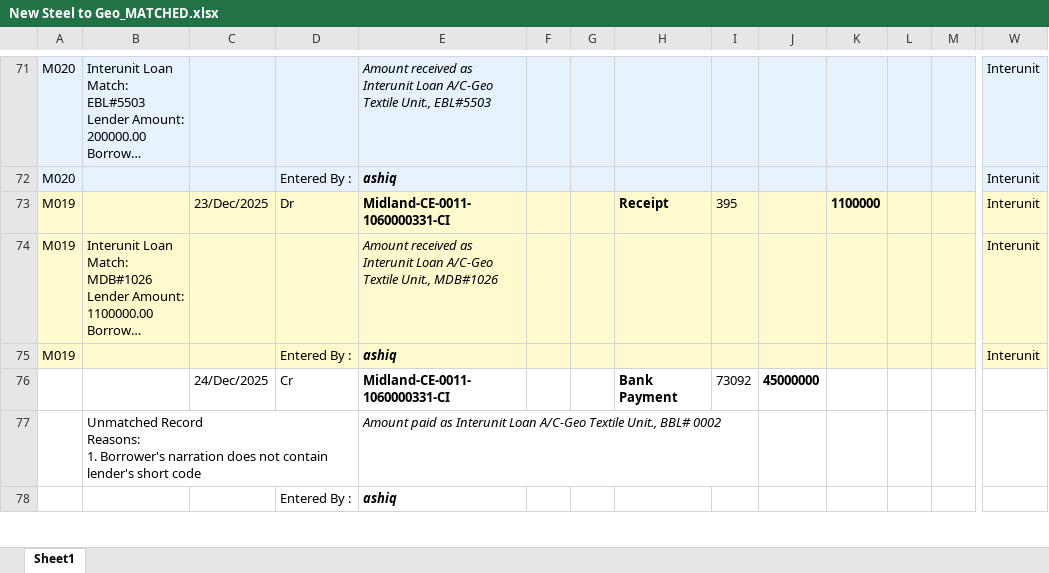
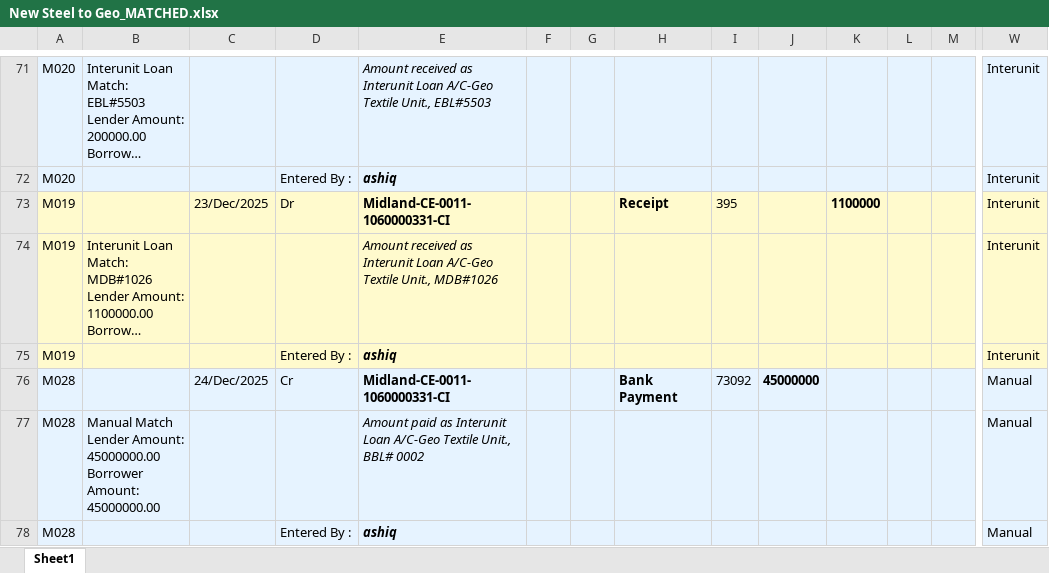
Before and after one commit to m-islam-ciplc/Interunit-Loan-Recon, an Excel workbook: Resources/New Steel to Geo_MATCHED.xlsx, sheet Sheet1, drawn as a sheet; only a part is shown, gaps mark what is left out; long unchanged cells end in …; values as stored, in another font and other column widths than the file's, no borders; removed rows and columns are numbered as before the commit, all else as after; rows hold the shown columns only; ↵ is a line break in a cell; the diff covers the shown part only; the diff names each change by its address in the sheet, - before the commit and + after, or states it on an @@ line.

```diff
--- a/Resources/New Steel to Geo_MATCHED.xlsx (sheet Sheet1)
+++ b/Resources/New Steel to Geo_MATCHED.xlsx (sheet Sheet1)
-A76: (empty)
+A76: M028
-A76:W76 fill: none
+A76:W76 fill: #E6F3FF
-W76: (empty)
+W76: Manual
-row 77:  | Unmatched Record ↵ Reasons: ↵ 1. Borrower's narration does not contain lender's short code |  |  | Amount paid as Interunit Loan A/C-Geo Textile Unit., BBL# 0002
-row 78:  |  |  | Entered By : | ashiq
+row 77: M028 | Manual Match ↵ Lender Amount: 45000000.00 ↵ Borrower Amount: 45000000.00 |  |  | Amount paid as Interunit Loan A/C-Geo Textile Unit., BBL# 0002 |  |  |  |  |  |  |  |  | Manual
+row 78: M028 |  |  | Entered By : | ashiq |  |  |  |  |  |  |  |  | Manual
```
Also changed, not shown: 2 added rows, 2 removed rows, 13 edited cells and cell formats elsewhere in this sheet, Resources/New Geo to Steel_MATCHED.xlsx, Resources/Steel-Trans/Steel book Trans_MATCHED.xlsx, 17 other files.
